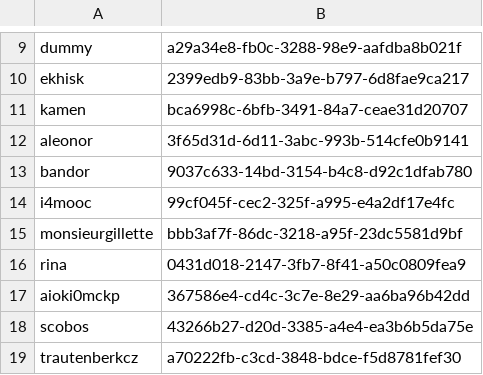
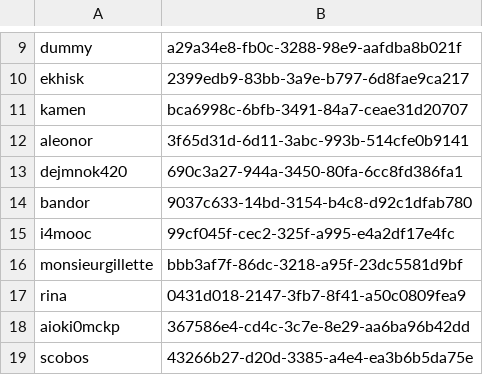
Before and after one commit to ISCCTU/isc-minecraft, a CSV file: plugins/Essentials/usermap.csv, drawn as a sheet; only a part is shown, gaps mark what is left out; the shorter side is filled out with more unchanged rows; the diff names each change by its address in the sheet, - before the commit and + after, or states it on an @@ line.

```diff
--- a/plugins/Essentials/usermap.csv
+++ b/plugins/Essentials/usermap.csv
+row 13: dejmnok420 | 690c3a27-944a-3450-80fa-6cc8fd386fa1
```
Also changed, not shown: 3 other files.
